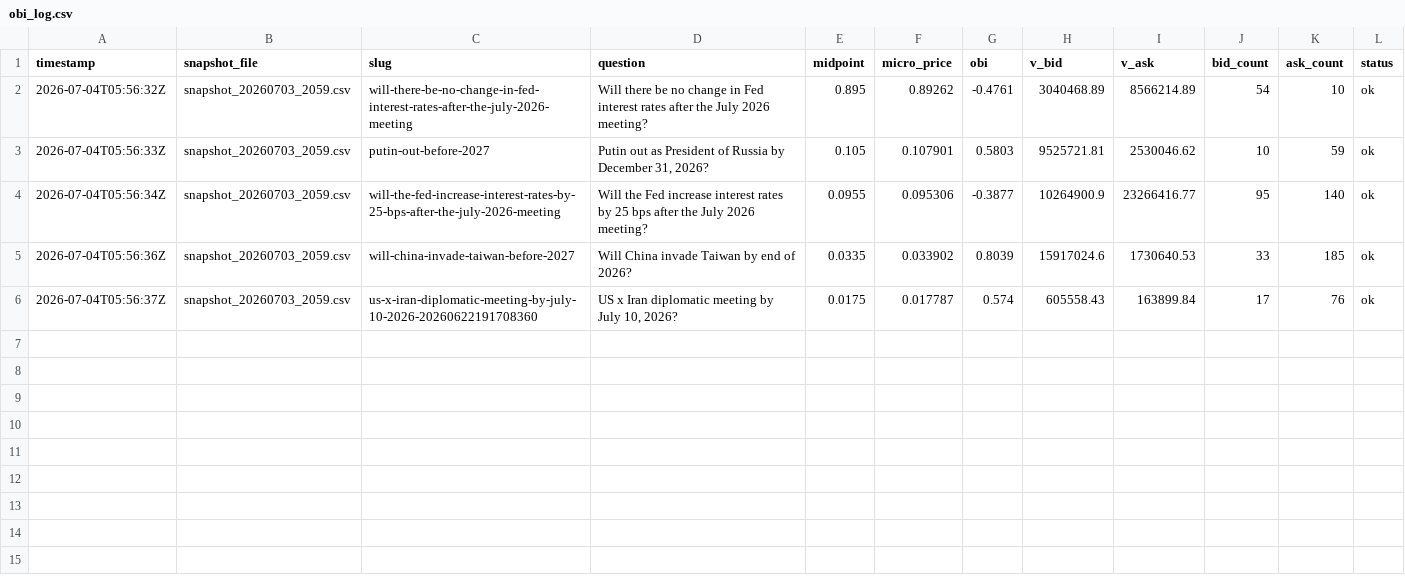
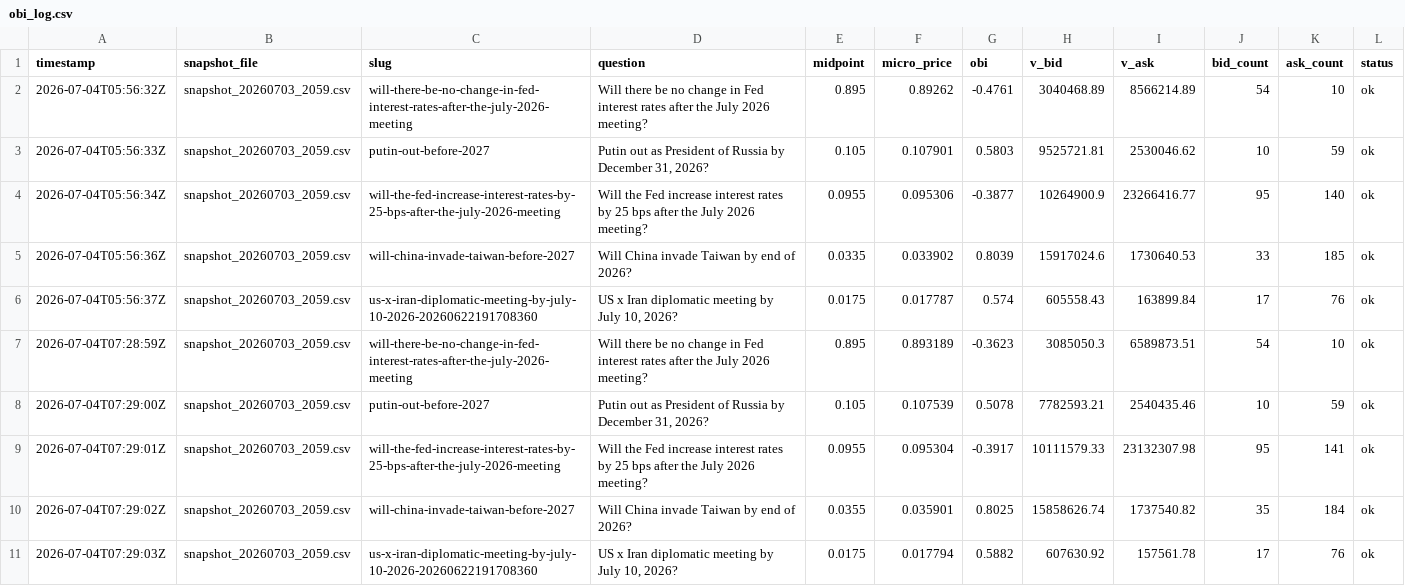
Before and after one commit to LIQUIDSMC/Liquid-Research, a CSV file: data/program_b/obi_log.csv, drawn as a sheet; the diff names each change by its address in the sheet, - before the commit and + after, or states it on an @@ line.

```diff
--- a/data/program_b/obi_log.csv
+++ b/data/program_b/obi_log.csv
+row 7: 2026-07-04T07:28:59Z | snapshot_20260703_2059.csv | will-there-be-no-change-in-fed-interest-rates-after-the-july-2026-meeting | Will there be no change in Fed interest rates after the July 2026 meeting? | 0.895 | 0.893189 | -0.3623 | 3085050.3 | 6589873.51 | 54 | 10 | ok
+row 8: 2026-07-04T07:29:00Z | snapshot_20260703_2059.csv | putin-out-before-2027 | Putin out as President of Russia by December 31, 2026? | 0.105 | 0.107539 | 0.5078 | 7782593.21 | 2540435.46 | 10 | 59 | ok
+row 9: 2026-07-04T07:29:01Z | snapshot_20260703_2059.csv | will-the-fed-increase-interest-rates-by-25-bps-after-the-july-2026-meeting | Will the Fed increase interest rates by 25 bps after the July 2026 meeting? | 0.0955 | 0.095304 | -0.3917 | 10111579.33 | 23132307.98 | 95 | 141 | ok
+row 10: 2026-07-04T07:29:02Z | snapshot_20260703_2059.csv | will-china-invade-taiwan-before-2027 | Will China invade Taiwan by end of 2026? | 0.0355 | 0.035901 | 0.8025 | 15858626.74 | 1737540.82 | 35 | 184 | ok
+row 11: 2026-07-04T07:29:03Z | snapshot_20260703_2059.csv | us-x-iran-diplomatic-meeting-by-july-10-2026-20260622191708360 | US x Iran diplomatic meeting by July 10, 2026? | 0.0175 | 0.017794 | 0.5882 | 607630.92 | 157561.78 | 17 | 76 | ok
```
Also changed, not shown: 8 other files.
